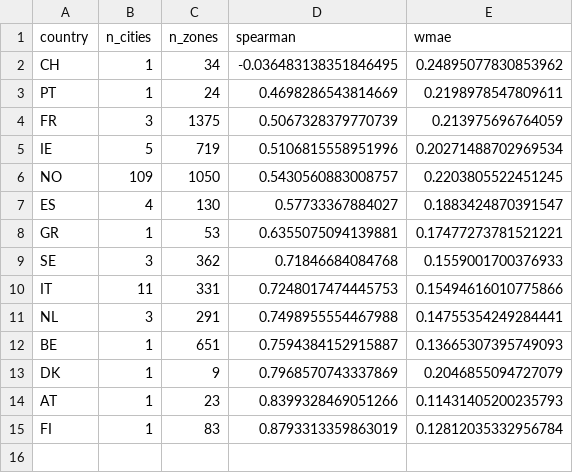
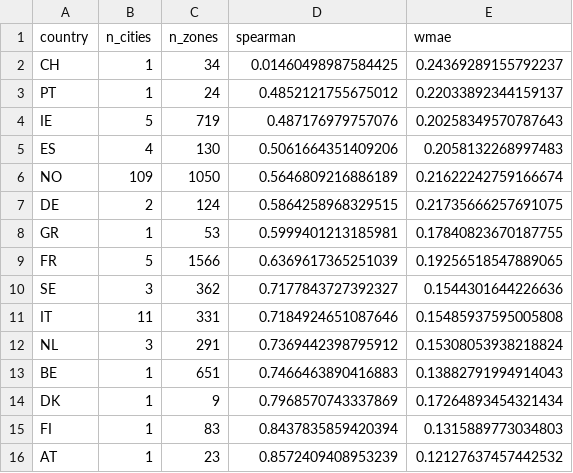
Before and after one commit to URBADAPT/URBADAPT-HEAT, a CSV file: urban-heat/income_emulator/results/cv_report_by_country.csv, drawn as a sheet.

```diff
--- a/urban-heat/income_emulator/results/cv_report_by_country.csv
+++ b/urban-heat/income_emulator/results/cv_report_by_country.csv
@@ -1,15 +1,16 @@
 country,n_cities,n_zones,spearman,wmae
-CH,1,34,-0.036483138351846495,0.24895077830853962
-PT,1,24,0.4698286543814669,0.2198978547809611
-FR,3,1375,0.5067328379770739,0.213975696764059
-IE,5,719,0.5106815558951996,0.20271488702969534
-NO,109,1050,0.5430560883008757,0.2203805522451245
-ES,4,130,0.57733367884027,0.1883424870391547
-GR,1,53,0.6355075094139881,0.17477273781521221
-SE,3,362,0.71846684084768,0.1559001700376933
-IT,11,331,0.7248017474445753,0.15494616010775866
-NL,3,291,0.7498955554467988,0.14755354249284441
-BE,1,651,0.7594384152915887,0.13665307395749093
-DK,1,9,0.7968570743337869,0.2046855094727079
-AT,1,23,0.8399328469051266,0.11431405200235793
-FI,1,83,0.8793313359863019,0.12812035332956784
+CH,1,34,0.01460498987584425,0.24369289155792237
+PT,1,24,0.4852121755675012,0.22033892344159137
+IE,5,719,0.487176979757076,0.20258349570787643
+ES,4,130,0.5061664351409206,0.2058132268997483
+NO,109,1050,0.5646809216886189,0.21622242759166674
+DE,2,124,0.5864258968329515,0.21735666257691075
+GR,1,53,0.5999401213185981,0.17840823670187755
+FR,5,1566,0.6369617365251039,0.19256518547889065
+SE,3,362,0.7177843727392327,0.1544301644226636
+IT,11,331,0.7184924651087646,0.15485937595005808
+NL,3,291,0.7369442398795912,0.15308053938218824
+BE,1,651,0.7466463890416883,0.13882791994914043
+DK,1,9,0.7968570743337869,0.17264893454321434
+FI,1,83,0.8437835859420394,0.1315889773034803
+AT,1,23,0.8572409408953239,0.12127637457442532
```
Also changed, not shown: urban-heat/income_emulator/results/cv_report.csv, 8 other files.
